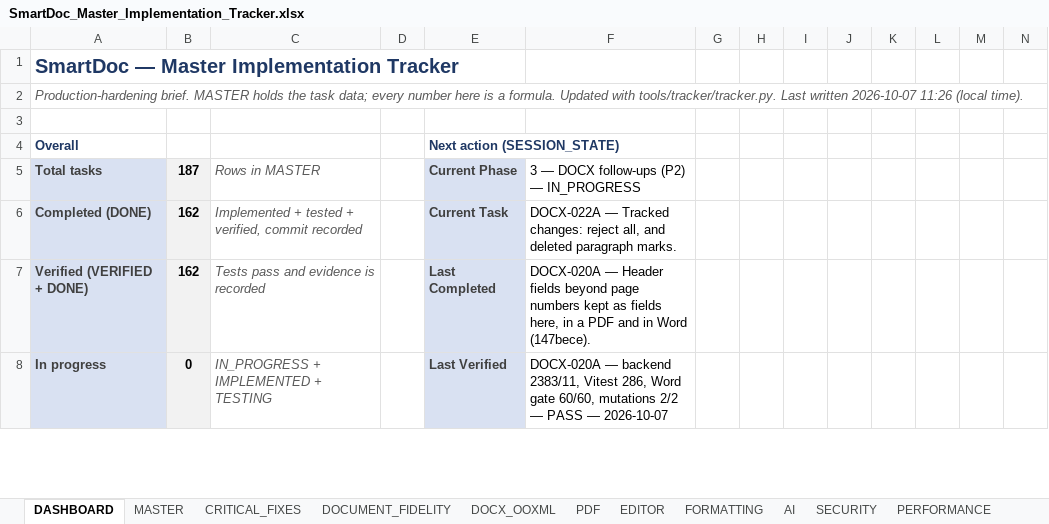
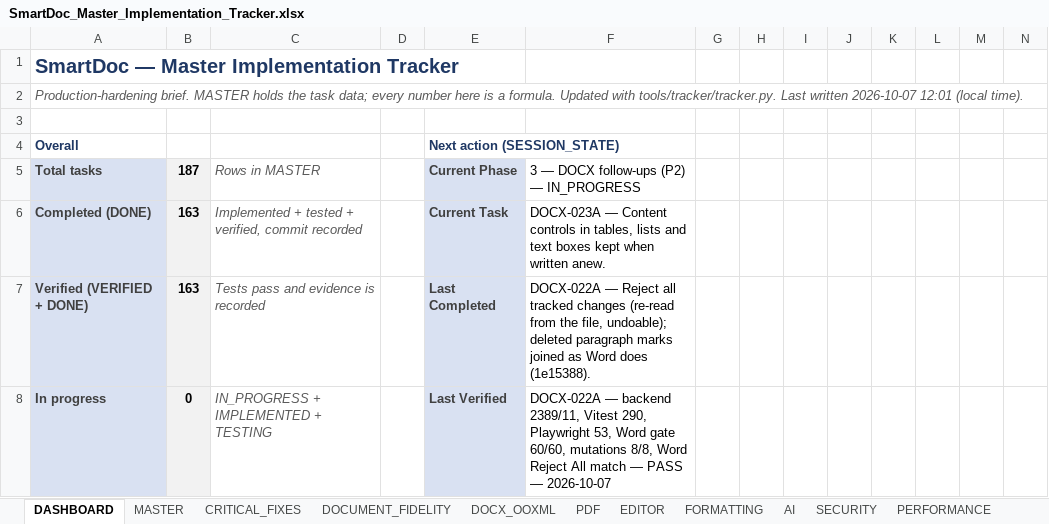
Before and after one commit to Drajeto07/claude, an Excel workbook: SmartDoc_Master_Implementation_Tracker.xlsx, sheet DASHBOARD, drawn as a sheet; only a part is shown; values as stored, in another font and other column widths than the file's, no borders; conditional formats not drawn; the diff covers the shown part only; the diff names each change by its address in the sheet, - before the commit and + after, or states it on an @@ line.

```diff
--- a/SmartDoc_Master_Implementation_Tracker.xlsx (sheet DASHBOARD)
+++ b/SmartDoc_Master_Implementation_Tracker.xlsx (sheet DASHBOARD)
-A2: …written 2026-10-07 11:26 (local time).
+A2: …written 2026-10-07 12:01 (local time).
-B6:B7: 162
+B6:B7: 163
-F6: DOCX-022A — Tracked changes: reject all, and deleted paragraph marks.
+F6: DOCX-023A — Content controls in tables, lists and text boxes kept when written anew.
-F7: DOCX-020A — Header fields beyond page numbers kept as fields here, in a PDF and in Word (147bece).
+F7: DOCX-022A — Reject all tracked changes (re-read from the file, undoable); deleted paragraph marks joined as Word does (1e15388).
-F8: DOCX-020A — backend 2383/11, Vitest 286, Word gate 60/60, mutations 2/2 — PASS…
+F8: DOCX-022A — backend 2389/11, Vitest 290, Playwright 53, Word gate 60/60, mutations 8/8, Word Reject All match — PASS…
```
Also changed, not shown: 29 edited cells elsewhere in this sheet, sheet TESTING, sheet DOCX_OOXML, sheet SESSION_STATE, sheet CHANGE_LOG, sheet MASTER, formulas that keep their value, 2 other files.
